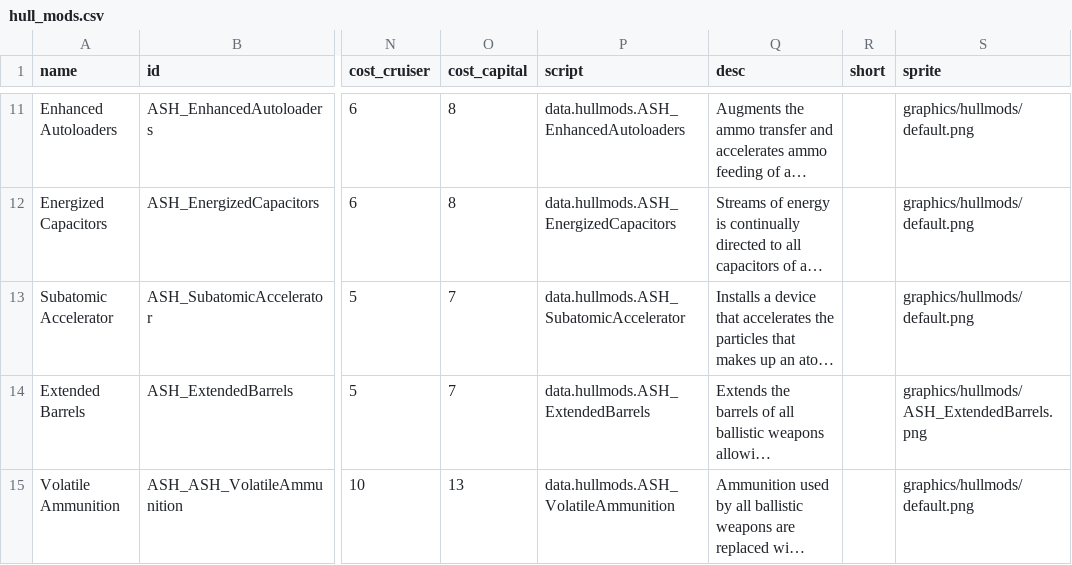
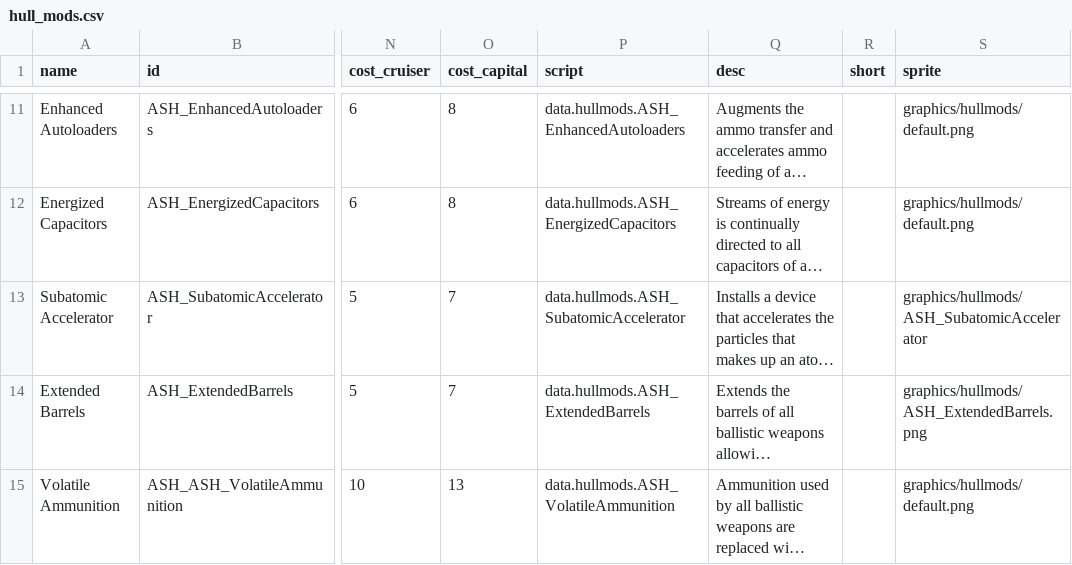
Before and after one commit to AudaxLudos/aptly-simple-hullmods, a CSV file: data/hullmods/hull_mods.csv, drawn as a sheet; only a part is shown, gaps mark what is left out; long unchanged cells end in …; the diff names each change by its address in the sheet, - before the commit and + after, or states it on an @@ line.

Commit message:
Added Subatomic Accelerator Sprite

```diff
--- a/data/hullmods/hull_mods.csv
+++ b/data/hullmods/hull_mods.csv
-S13 (sprite): graphics/hullmods/default.png
+S13 (sprite): graphics/hullmods/ASH_SubatomicAccelerator
```
Also changed, not shown: 1 other file.
